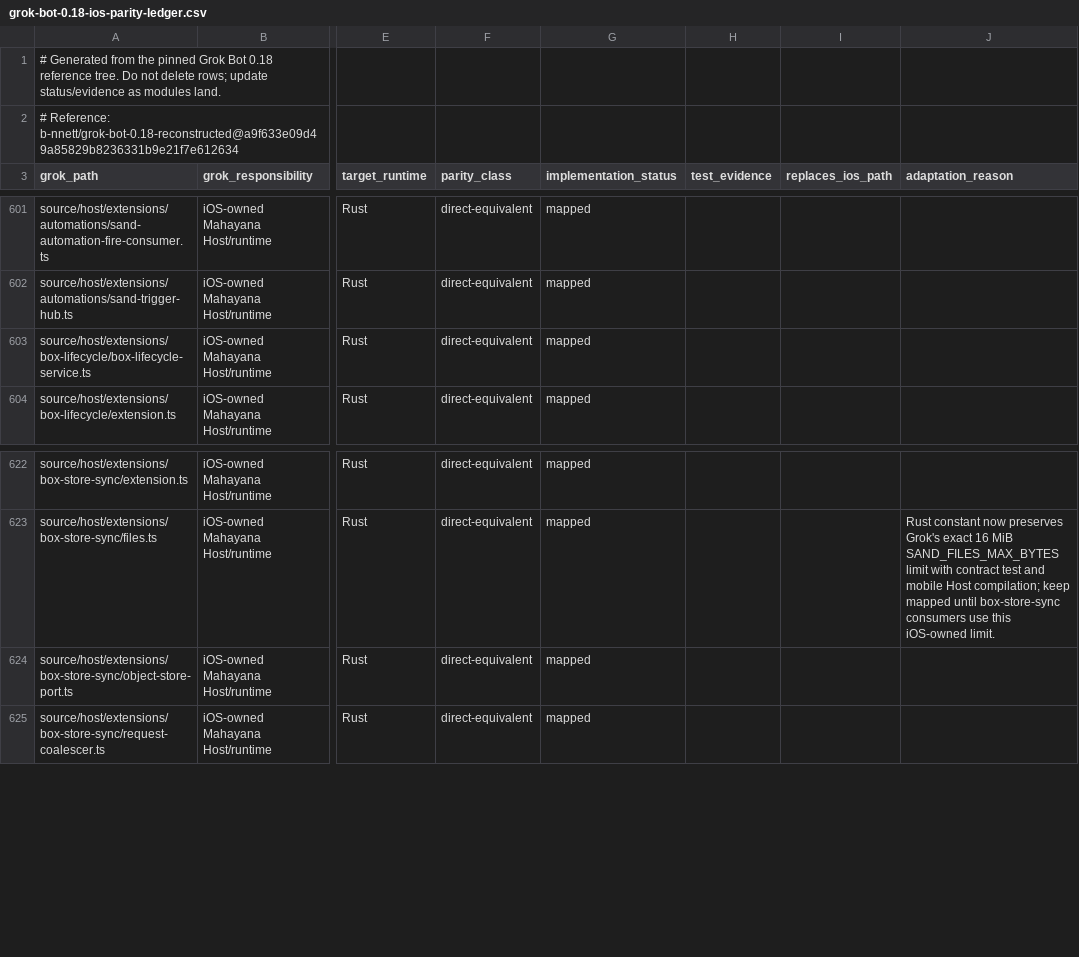
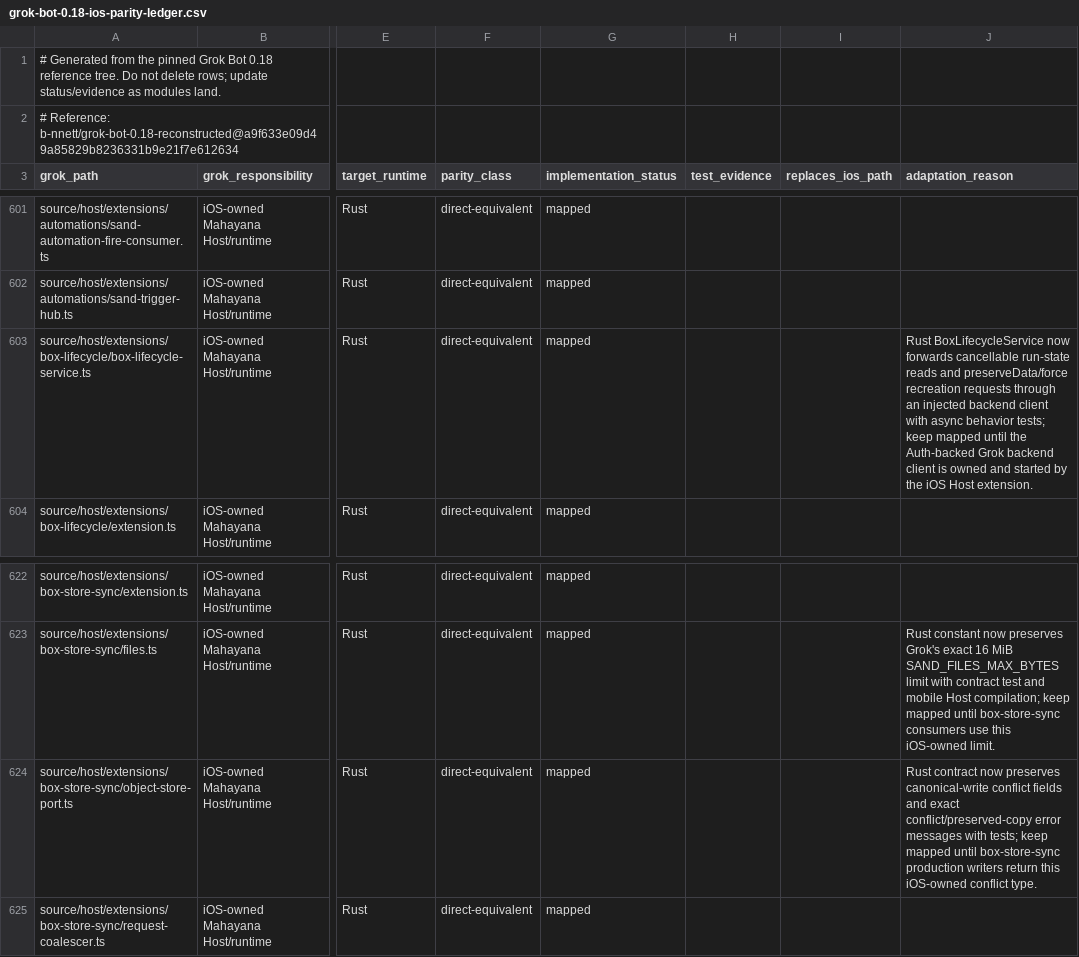
Before and after one commit to bhrumom/fabushi-ios, a CSV file: docs/parity/grok-bot-0.18-ios-parity-ledger.csv, drawn as a sheet; only a part is shown, gaps mark what is left out; the diff names each change by its address in the sheet, - before the commit and + after, or states it on an @@ line.

Commit message:
docs(ios-parity): record box lifecycle contract evidence

```diff
--- a/docs/parity/grok-bot-0.18-ios-parity-ledger.csv
+++ b/docs/parity/grok-bot-0.18-ios-parity-ledger.csv
-J603 (adaptation_reason): (empty)
+J603 (adaptation_reason): Rust BoxLifecycleService now forwards cancellable run-state reads and preserveData/force recreation requests through an injected backend client with async behavior tests; keep mapped until the Auth-backed Grok backend client is owned and started by the iOS Host extension.
-J624 (adaptation_reason): (empty)
+J624 (adaptation_reason): Rust contract now preserves canonical-write conflict fields and exact conflict/preserved-copy error messages with tests; keep mapped until box-store-sync production writers return this iOS-owned conflict type.
```
